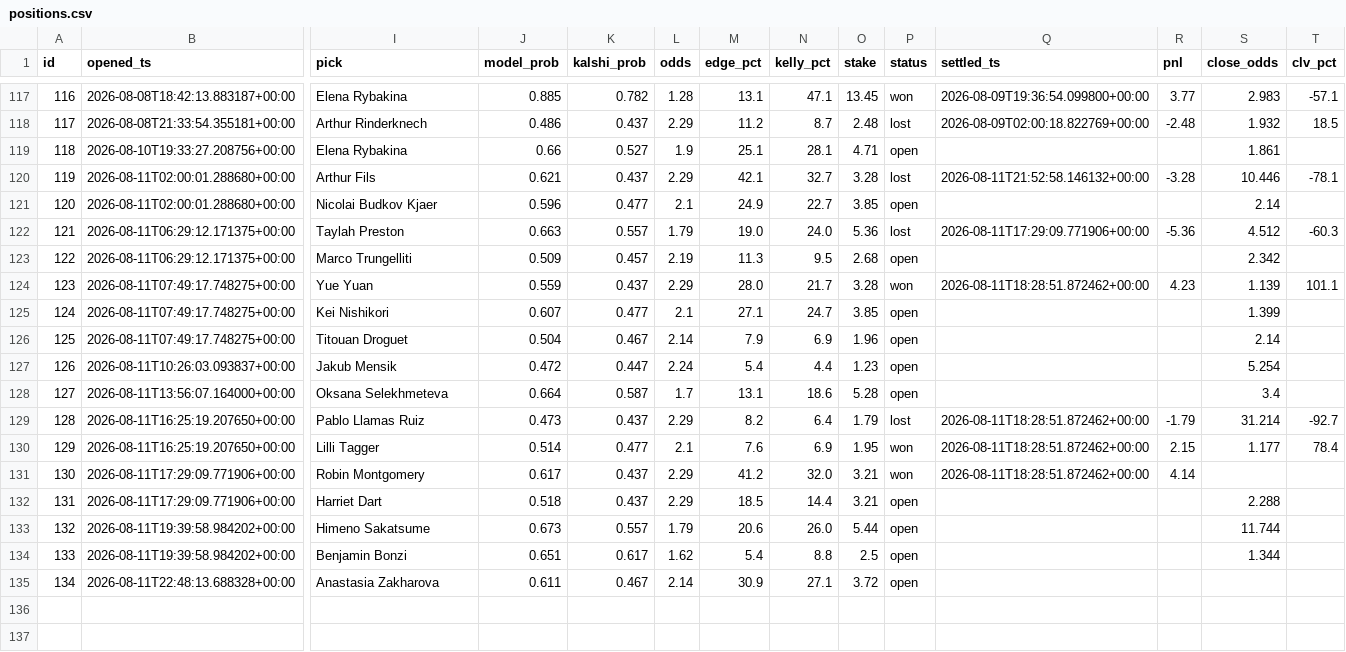
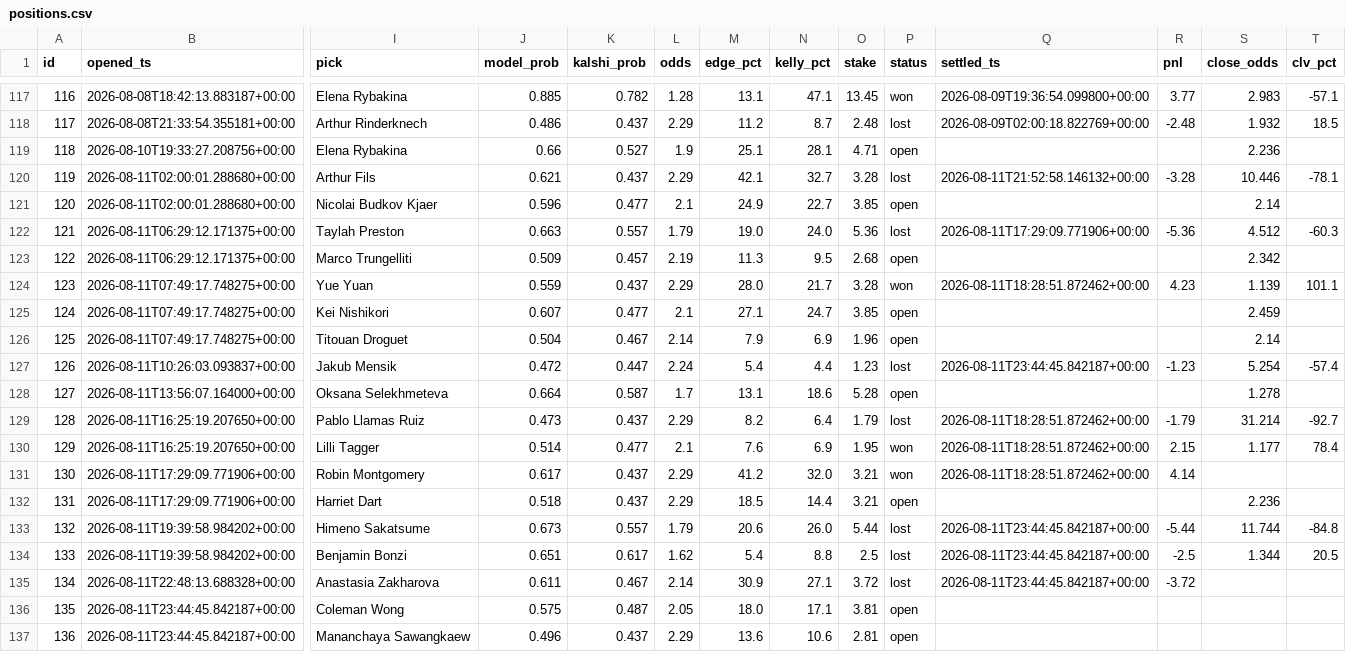
Before and after one commit to JorgeCampe/tennis-signals-bot, a CSV file: tennis_signals_bot/data/positions.csv, drawn as a sheet; only a part is shown, gaps mark what is left out; rows hold the shown columns only; the diff names each change by its address in the sheet, - before the commit and + after, or states it on an @@ line.

```diff
--- a/tennis_signals_bot/data/positions.csv
+++ b/tennis_signals_bot/data/positions.csv
-S119 (close_odds): 1.861
+S119 (close_odds): 2.236
-S125 (close_odds): 1.399
+S125 (close_odds): 2.459
-P127 (status): open
+P127 (status): lost
-Q127 (settled_ts): (empty)
+Q127 (settled_ts): 2026-08-11T23:44:45.842187+00:00
-R127 (pnl): (empty)
+R127 (pnl): -1.23
-T127 (clv_pct): (empty)
+T127 (clv_pct): -57.4
-S128 (close_odds): 3.4
+S128 (close_odds): 1.278
-S132 (close_odds): 2.288
+S132 (close_odds): 2.236
-P133:P135 (status): open
+P133:P135 (status): lost
-Q133:Q135 (settled_ts): (empty)
+Q133:Q135 (settled_ts): 2026-08-11T23:44:45.842187+00:00
-R133 (pnl): (empty)
+R133 (pnl): -5.44
-T133 (clv_pct): (empty)
+T133 (clv_pct): -84.8
-R134 (pnl): (empty)
+R134 (pnl): -2.5
-T134 (clv_pct): (empty)
+T134 (clv_pct): 20.5
-R135 (pnl): (empty)
+R135 (pnl): -3.72
+row 136: 135 | 2026-08-11T23:44:45.842187+00:00 | Coleman Wong | 0.575 | 0.487 | 2.05 | 18.0 | 17.1 | 3.81 | open
+row 137: 136 | 2026-08-11T23:44:45.842187+00:00 | Mananchaya Sawangkaew | 0.496 | 0.437 | 2.29 | 13.6 | 10.6 | 2.81 | open
```
Also changed, not shown: tennis_signals_bot/data/equity.csv, tennis_signals_bot/data/signals.csv, 2 other files.
